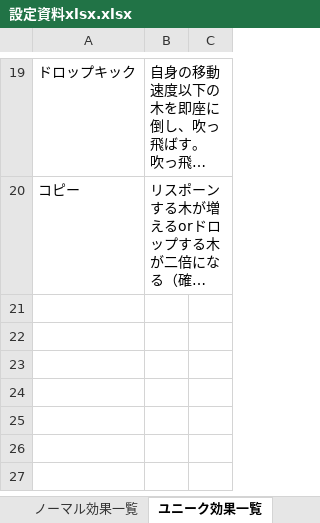
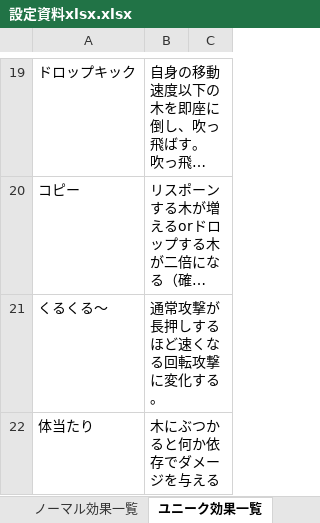
Before and after one commit to Zeidaaa/Sotuken, an Excel workbook: 設定資料xlsx.xlsx, sheet ユニーク効果一覧, drawn as a sheet; only a part is shown, gaps mark what is left out; long unchanged cells end in …; values as stored, in another font and other column widths than the file's, no borders; the diff names each change by its address in the sheet, - before the commit and + after, or states it on an @@ line.

```diff
--- a/設定資料xlsx.xlsx (sheet ユニーク効果一覧)
+++ b/設定資料xlsx.xlsx (sheet ユニーク効果一覧)
+row 21: くるくる～ | 通常攻撃が長押しするほど速くなる回転攻撃に変化する。
+row 22: 体当たり | 木にぶつかると何か依存でダメージを与える
```
Also changed, not shown: 5 other files.
